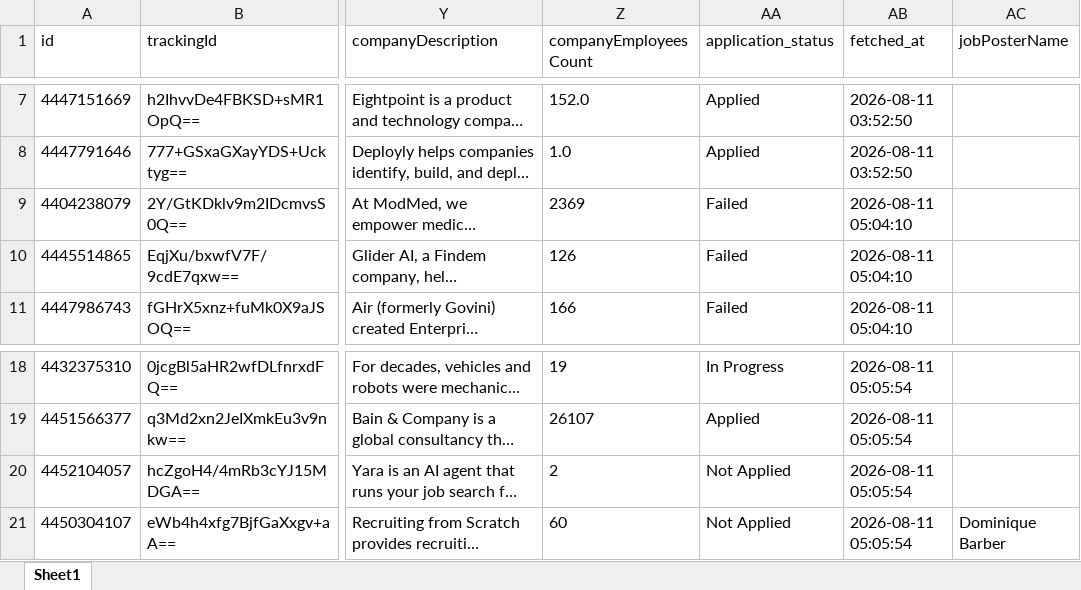
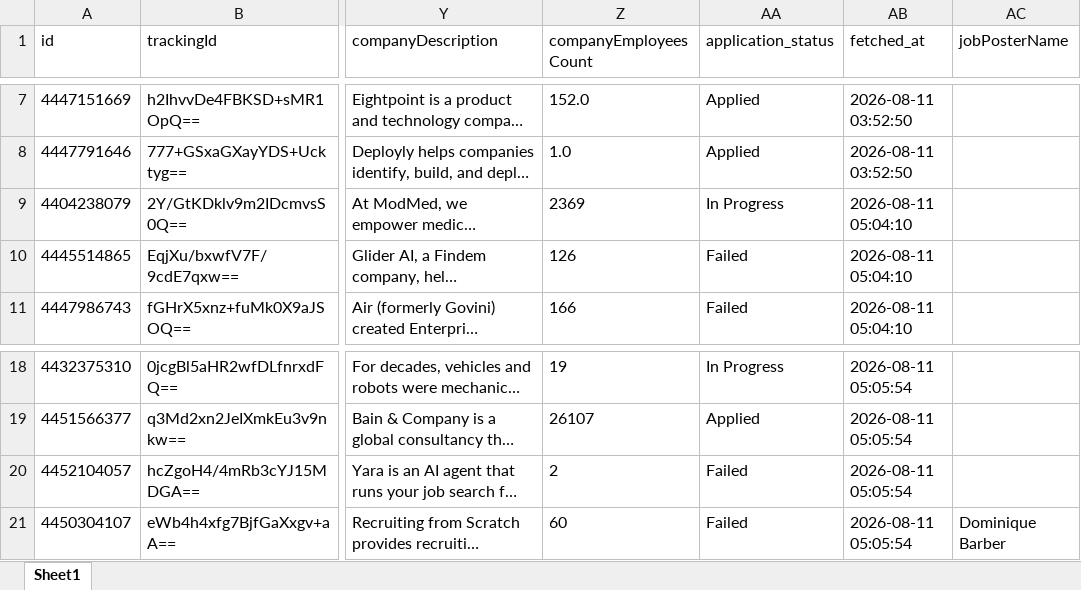
Before and after one commit to Jaswanth19-596/Autonomous_Multi_Agent_Job_Application_System, an Excel workbook: data/jobs.xlsx, sheet Sheet1, drawn as a sheet; only a part is shown, gaps mark what is left out; long unchanged cells end in …; values as stored, in another font and other column widths than the file's, no borders; the diff names each change by its address in the sheet, - before the commit and + after, or states it on an @@ line.

```diff
--- a/data/jobs.xlsx (sheet Sheet1)
+++ b/data/jobs.xlsx (sheet Sheet1)
-AA9 (application_status): Failed
+AA9 (application_status): In Progress
-AA20:AA21 (application_status): Not Applied
+AA20:AA21 (application_status): Failed
```
Also changed, not shown: 36 other files.
